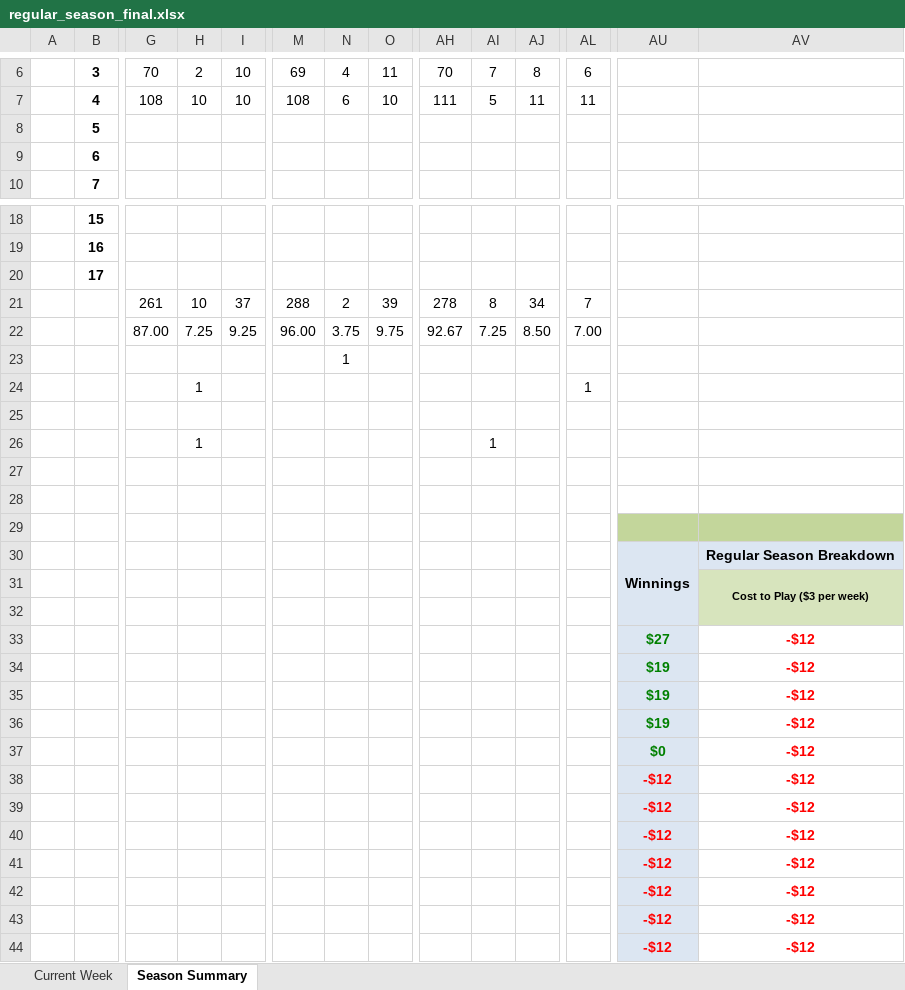
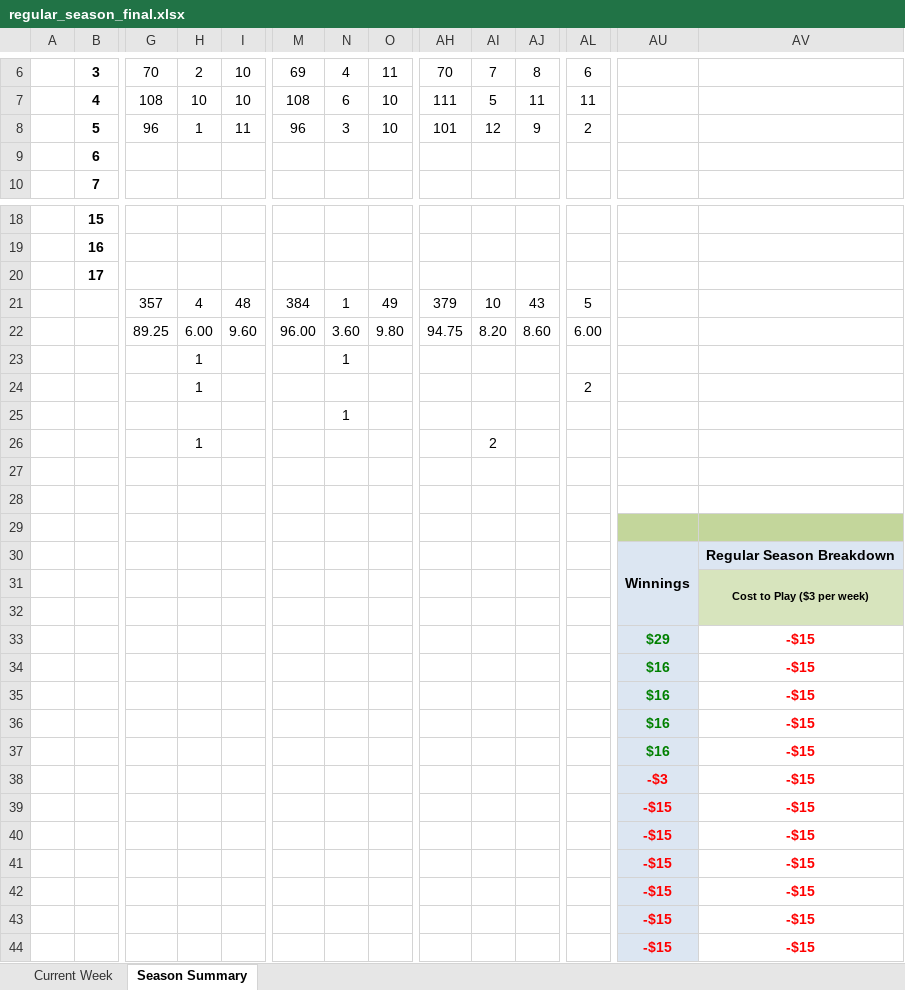
Before and after one commit to jlwebpages/fp, an Excel workbook: regular_season_final.xlsx, sheet Season Summary, drawn as a sheet; only a part is shown, gaps mark what is left out; values as stored, in another font and other column widths than the file's, no borders; conditional formats not drawn; removed rows and columns are numbered as before the commit, all else as after; rows hold the shown columns only; the diff covers the shown part only; the diff names each change by its address in the sheet, - before the commit and + after, or states it on an @@ line.

```diff
--- a/regular_season_final.xlsx (sheet Season Summary)
+++ b/regular_season_final.xlsx (sheet Season Summary)
-row 8:  | 5
+row 8:  | 5 | 96 | 1 | 11 | 96 | 3 | 10 | 101 | 12 | 9 | 2
-row 21:  |  | 261 | 10 | 37 | 288 | 2 | 39 | 278 | 8 | 34 | 7
-row 22:  |  | 87.00 | 7.25 | 9.25 | 96.00 | 3.75 | 9.75 | 92.67 | 7.25 | 8.50 | 7.00
+row 21:  |  | 357 | 4 | 48 | 384 | 1 | 49 | 379 | 10 | 43 | 5
+row 22:  |  | 89.25 | 6.00 | 9.60 | 96.00 | 3.60 | 9.80 | 94.75 | 8.20 | 8.60 | 6.00
-H23: (empty)
+H23: 1
-AL24: 1
+AL24: 2
-N25: (empty)
+N25: 1
-AI26: 1
+AI26: 2
-row 33:  |  |  |  |  |  |  |  |  |  |  |  | $27 | -$12
+row 33:  |  |  |  |  |  |  |  |  |  |  |  | $29 | -$15
+row 34:  |  |  |  |  |  |  |  |  |  |  |  | $16 | -$15
-AU35:AU37: $19
+AU35:AU37: $16
-AV35:AV37: -$12
+AV35:AV37: -$15
-row 37:  |  |  |  |  |  |  |  |  |  |  |  | $0 | -$12
-row 38:  |  |  |  |  |  |  |  |  |  |  |  | -$12 | -$12
-row 39:  |  |  |  |  |  |  |  |  |  |  |  | -$12 | -$12
-row 40:  |  |  |  |  |  |  |  |  |  |  |  | -$12 | -$12
-row 41:  |  |  |  |  |  |  |  |  |  |  |  | -$12 | -$12
-row 42:  |  |  |  |  |  |  |  |  |  |  |  | -$12 | -$12
-row 43:  |  |  |  |  |  |  |  |  |  |  |  | -$12 | -$12
-row 44:  |  |  |  |  |  |  |  |  |  |  |  | -$12 | -$12
+row 38:  |  |  |  |  |  |  |  |  |  |  |  | -$3 | -$15
+row 39:  |  |  |  |  |  |  |  |  |  |  |  | -$15 | -$15
+row 40:  |  |  |  |  |  |  |  |  |  |  |  | -$15 | -$15
+row 41:  |  |  |  |  |  |  |  |  |  |  |  | -$15 | -$15
+row 42:  |  |  |  |  |  |  |  |  |  |  |  | -$15 | -$15
+row 43:  |  |  |  |  |  |  |  |  |  |  |  | -$15 | -$15
+row 44:  |  |  |  |  |  |  |  |  |  |  |  | -$15 | -$15
```
Also changed, not shown: 13 edited cells and cell formats elsewhere in this sheet, sheet Current Week, hidden cells, 4 other files.
